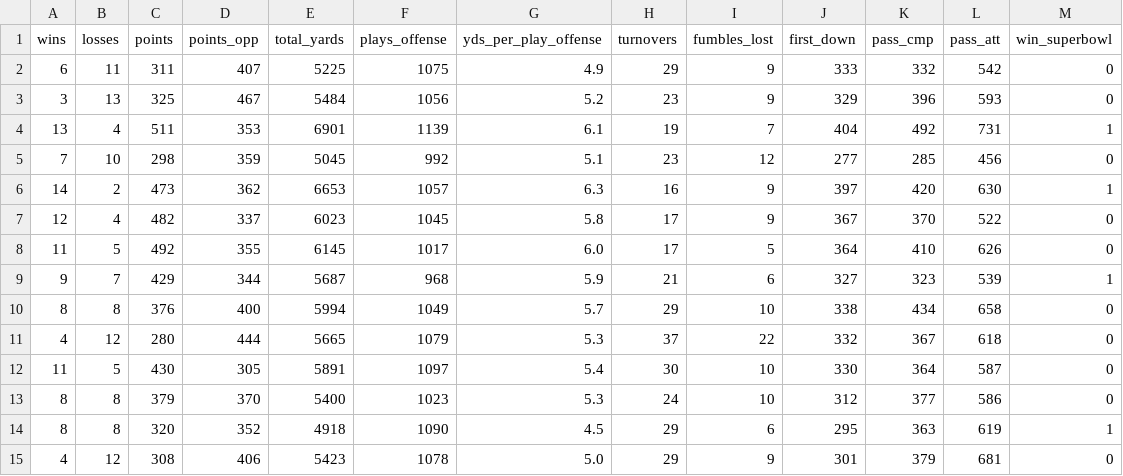
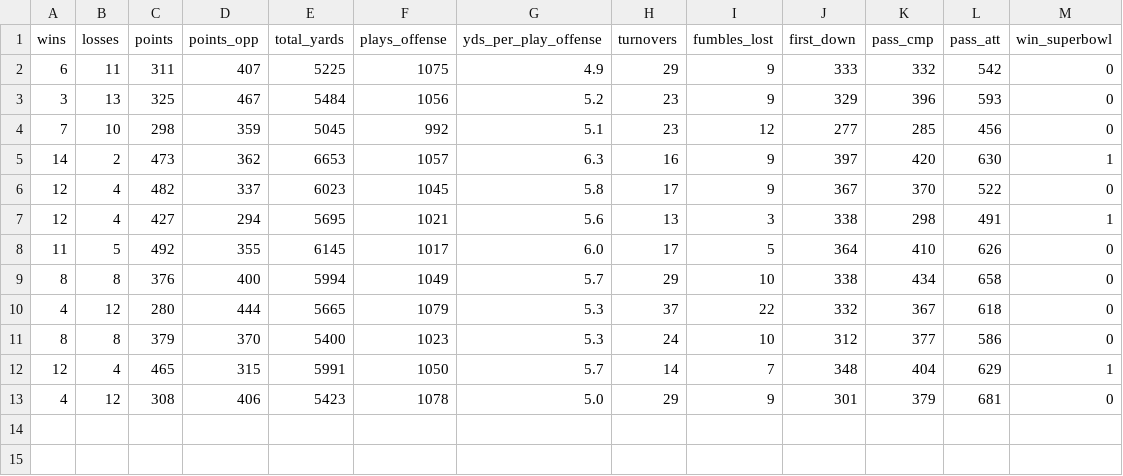
Before and after one commit to josh2816/CS4210MachineLearningGroupProject, a CSV file: kate/test.csv, drawn as a sheet; removed rows and columns are numbered as before the commit, all else as after; the diff names each change by its address in the sheet, - before the commit and + after, or states it on an @@ line.

```diff
--- a/kate/test.csv
+++ b/kate/test.csv
-row 4: 13 | 4 | 511 | 353 | 6901 | 1139 | 6.1 | 19 | 7 | 404 | 492 | 731 | 1
+row 7: 12 | 4 | 427 | 294 | 5695 | 1021 | 5.6 | 13 | 3 | 338 | 298 | 491 | 1
-row 9: 9 | 7 | 429 | 344 | 5687 | 968 | 5.9 | 21 | 6 | 327 | 323 | 539 | 1
-row 12: 11 | 5 | 430 | 305 | 5891 | 1097 | 5.4 | 30 | 10 | 330 | 364 | 587 | 0
-row 14: 8 | 8 | 320 | 352 | 4918 | 1090 | 4.5 | 29 | 6 | 295 | 363 | 619 | 1
+row 12: 12 | 4 | 465 | 315 | 5991 | 1050 | 5.7 | 14 | 7 | 348 | 404 | 629 | 1
```
Also changed, not shown: kate/training.csv, 3 other files.
